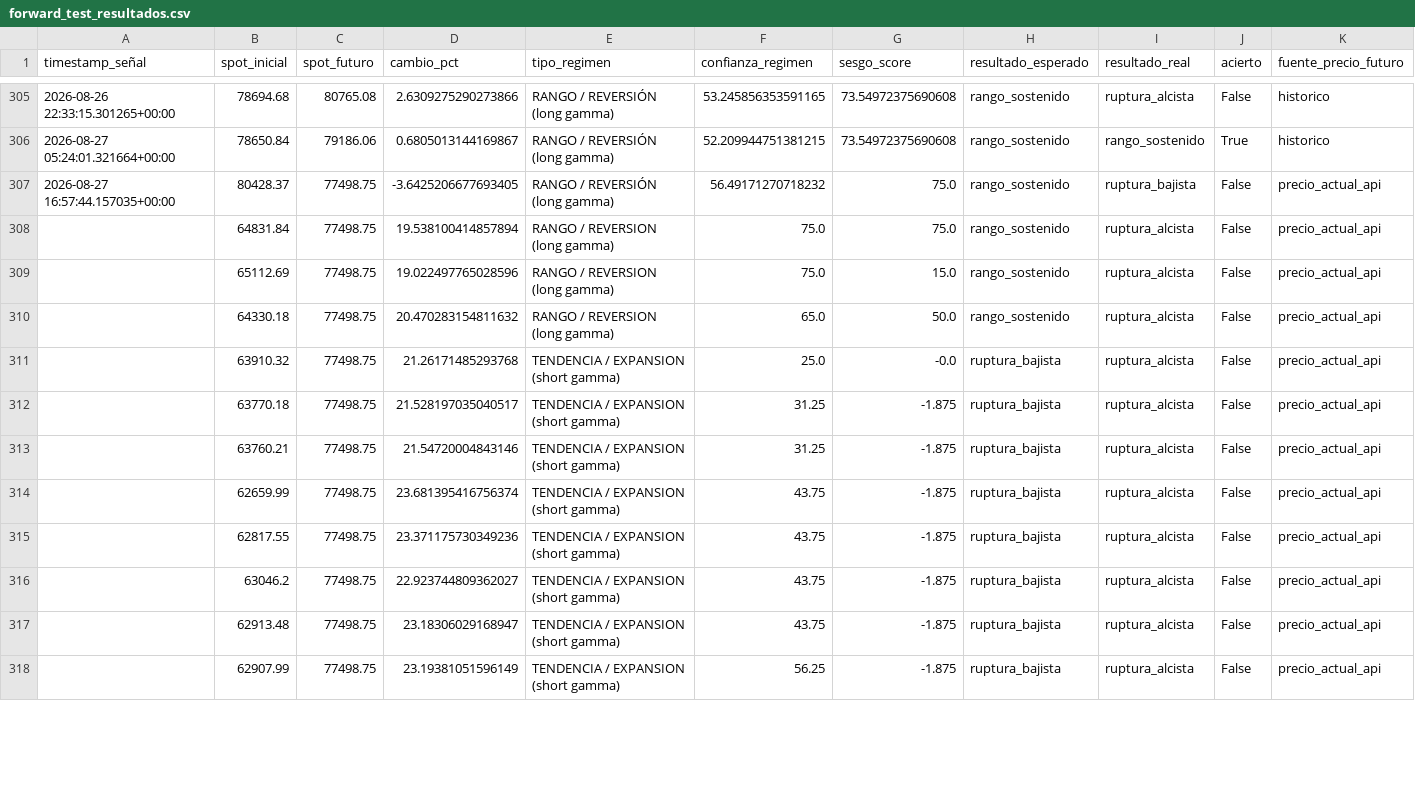
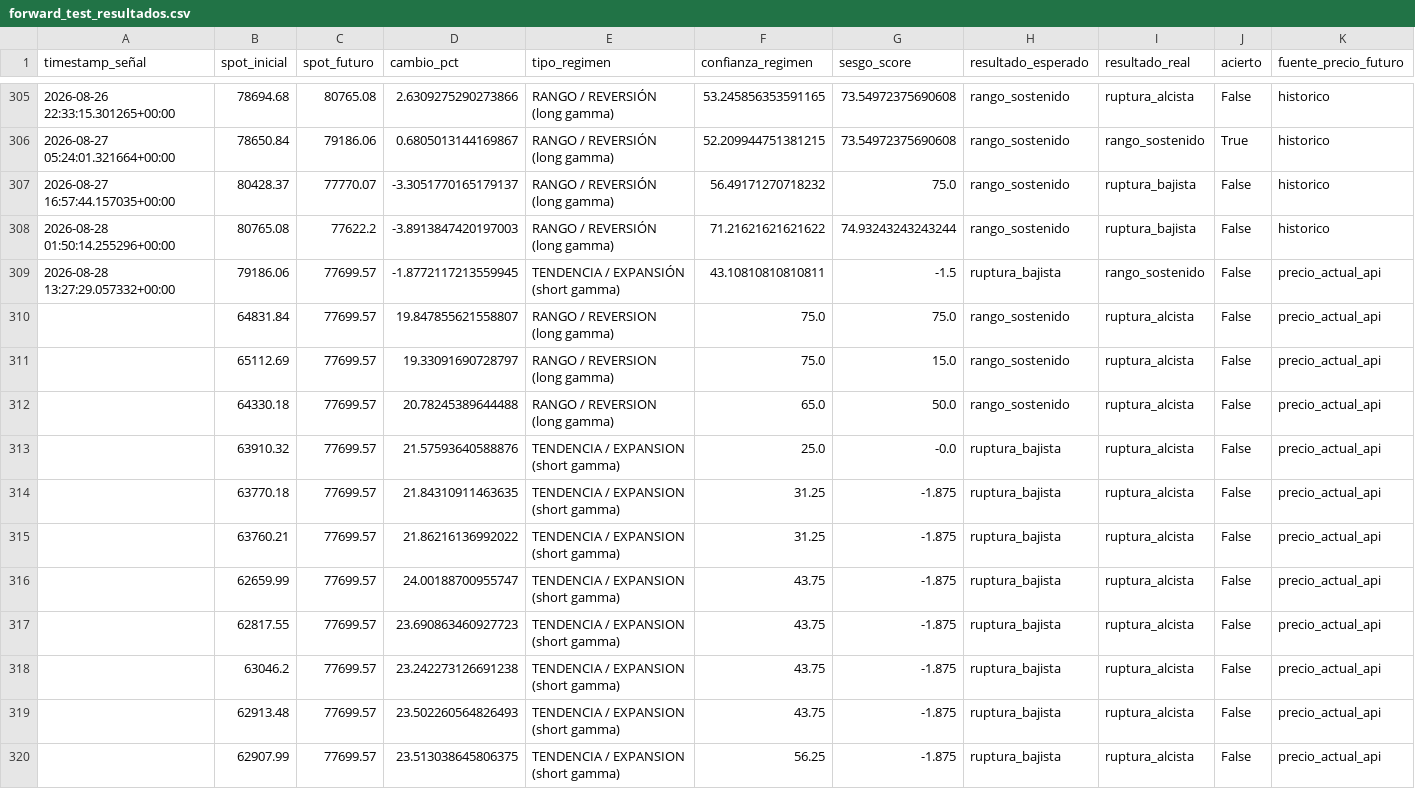
Before and after one commit to Alezmee/btc-quant-gex, a CSV file: data/forward_test_resultados.csv, drawn as a sheet; only a part is shown, gaps mark what is left out; the diff covers the shown part only.

```diff
--- a/data/forward_test_resultados.csv
+++ b/data/forward_test_resultados.csv
@@ -306,13 +306,15 @@ timestamp_señal,spot_inicial,spot_futuro,cambio_pct,tipo_regimen,confianza_regi
 2026-08-27 05:24:01.321664+00:00,78650.84,79186.06,0.6805013144169867,RANGO / REVERSIÓN (long gamma),52.209944751381215,73.54972375690608,rango_sostenido,rango_sostenido,True,historico
-2026-08-27 16:57:44.157035+00:00,80428.37,77498.75,-3.6425206677693405,RANGO / REVERSIÓN (long gamma),56.49171270718232,75.0,rango_sostenido,ruptura_bajista,False,precio_actual_api
-,64831.84,77498.75,19.538100414857894,RANGO / REVERSION (long gamma),75.0,75.0,rango_sostenido,ruptura_alcista,False,precio_actual_api
-,65112.69,77498.75,19.022497765028596,RANGO / REVERSION (long gamma),75.0,15.0,rango_sostenido,ruptura_alcista,False,precio_actual_api
-,64330.18,77498.75,20.470283154811632,RANGO / REVERSION (long gamma),65.0,50.0,rango_sostenido,ruptura_alcista,False,precio_actual_api
-,63910.32,77498.75,21.26171485293768,TENDENCIA / EXPANSION (short gamma),25.0,-0.0,ruptura_bajista,ruptura_alcista,False,precio_actual_api
-,63770.18,77498.75,21.528197035040517,TENDENCIA / EXPANSION (short gamma),31.25,-1.875,ruptura_bajista,ruptura_alcista,False,precio_actual_api
-,63760.21,77498.75,21.54720004843146,TENDENCIA / EXPANSION (short gamma),31.25,-1.875,ruptura_bajista,ruptura_alcista,False,precio_actual_api
-,62659.99,77498.75,23.681395416756374,TENDENCIA / EXPANSION (short gamma),43.75,-1.875,ruptura_bajista,ruptura_alcista,False,precio_actual_api
-,62817.55,77498.75,23.371175730349236,TENDENCIA / EXPANSION (short gamma),43.75,-1.875,ruptura_bajista,ruptura_alcista,False,precio_actual_api
-,63046.2,77498.75,22.923744809362027,TENDENCIA / EXPANSION (short gamma),43.75,-1.875,ruptura_bajista,ruptura_alcista,False,precio_actual_api
-,62913.48,77498.75,23.18306029168947,TENDENCIA / EXPANSION (short gamma),43.75,-1.875,ruptura_bajista,ruptura_alcista,False,precio_actual_api
-,62907.99,77498.75,23.19381051596149,TENDENCIA / EXPANSION (short gamma),56.25,-1.875,ruptura_bajista,ruptura_alcista,False,precio_actual_api
+2026-08-27 16:57:44.157035+00:00,80428.37,77770.07,-3.3051770165179137,RANGO / REVERSIÓN (long gamma),56.49171270718232,75.0,rango_sostenido,ruptura_bajista,False,historico
+2026-08-28 01:50:14.255296+00:00,80765.08,77622.2,-3.8913847420197003,RANGO / REVERSIÓN (long gamma),71.21621621621622,74.93243243243244,rango_sostenido,ruptura_bajista,False,historico
+2026-08-28 13:27:29.057332+00:00,79186.06,77699.57,-1.8772117213559945,TENDENCIA / EXPANSIÓN (short gamma),43.10810810810811,-1.5,ruptura_bajista,rango_sostenido,False,precio_actual_api
+,64831.84,77699.57,19.847855621558807,RANGO / REVERSION (long gamma),75.0,75.0,rango_sostenido,ruptura_alcista,False,precio_actual_api
+,65112.69,77699.57,19.33091690728797,RANGO / REVERSION (long gamma),75.0,15.0,rango_sostenido,ruptura_alcista,False,precio_actual_api
+,64330.18,77699.57,20.78245389644488,RANGO / REVERSION (long gamma),65.0,50.0,rango_sostenido,ruptura_alcista,False,precio_actual_api
+,63910.32,77699.57,21.57593640588876,TENDENCIA / EXPANSION (short gamma),25.0,-0.0,ruptura_bajista,ruptura_alcista,False,precio_actual_api
+,63770.18,77699.57,21.84310911463635,TENDENCIA / EXPANSION (short gamma),31.25,-1.875,ruptura_bajista,ruptura_alcista,False,precio_actual_api
+,63760.21,77699.57,21.86216136992022,TENDENCIA / EXPANSION (short gamma),31.25,-1.875,ruptura_bajista,ruptura_alcista,False,precio_actual_api
+,62659.99,77699.57,24.00188700955747,TENDENCIA / EXPANSION (short gamma),43.75,-1.875,ruptura_bajista,ruptura_alcista,False,precio_actual_api
+,62817.55,77699.57,23.690863460927723,TENDENCIA / EXPANSION (short gamma),43.75,-1.875,ruptura_bajista,ruptura_alcista,False,precio_actual_api
+,63046.2,77699.57,23.242273126691238,TENDENCIA / EXPANSION (short gamma),43.75,-1.875,ruptura_bajista,ruptura_alcista,False,precio_actual_api
+,62913.48,77699.57,23.502260564826493,TENDENCIA / EXPANSION (short gamma),43.75,-1.875,ruptura_bajista,ruptura_alcista,False,precio_actual_api
+,62907.99,77699.57,23.513038645806375,TENDENCIA / EXPANSION (short gamma),56.25,-1.875,ruptura_bajista,ruptura_alcista,False,precio_actual_api
```
Also changed, not shown: 102 edited cells elsewhere in this file, data/historico_snapshots.csv.
